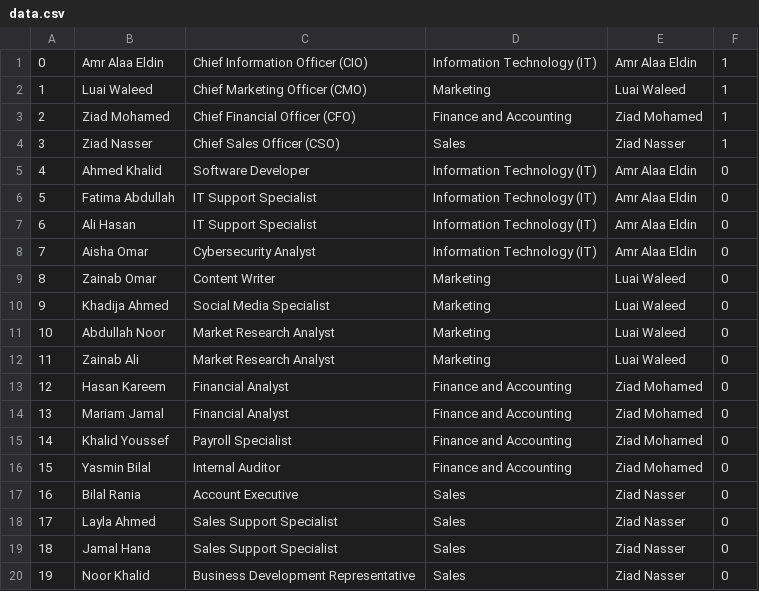
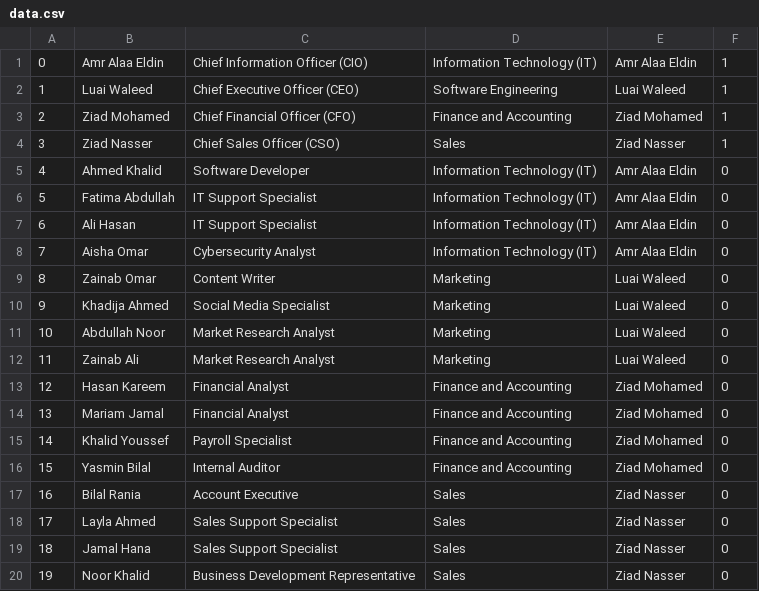
Before and after one commit to mistaluai/EmployeeAttendanceSystem, a CSV file: data/data.csv, drawn as a sheet.

Commit message:
data files

```diff
--- a/data/data.csv
+++ b/data/data.csv
@@ -1,3 +1,3 @@
 0,Amr Alaa Eldin,Chief Information Officer (CIO),Information Technology (IT), Amr Alaa Eldin,1
-1,Luai Waleed,Chief Marketing Officer (CMO),Marketing, Luai Waleed,1
+1,Luai Waleed,Chief Executive Officer (CEO),Software Engineering, Luai Waleed,1
 2,Ziad Mohamed,Chief Financial Officer (CFO),Finance and Accounting, Ziad Mohamed,1
```
